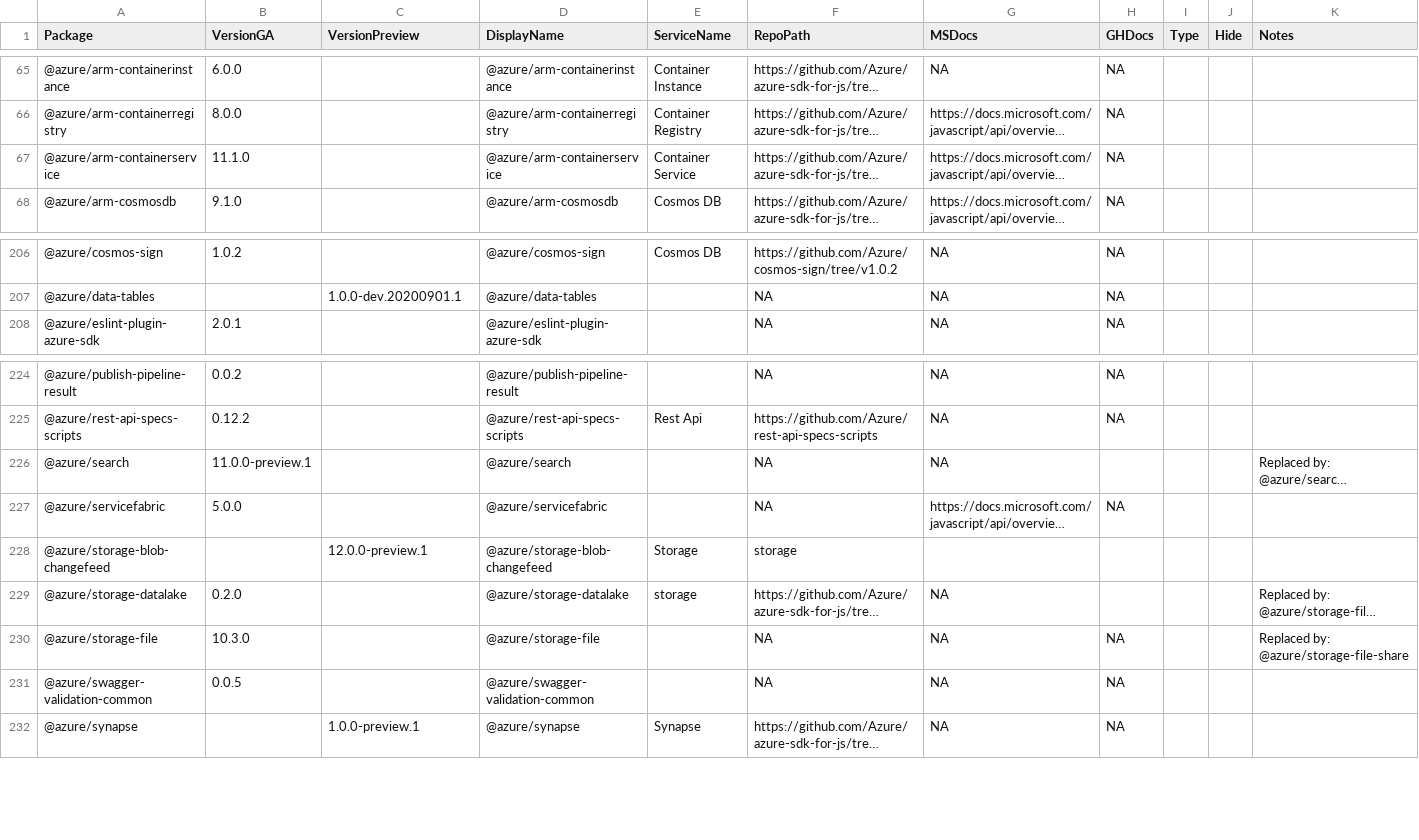
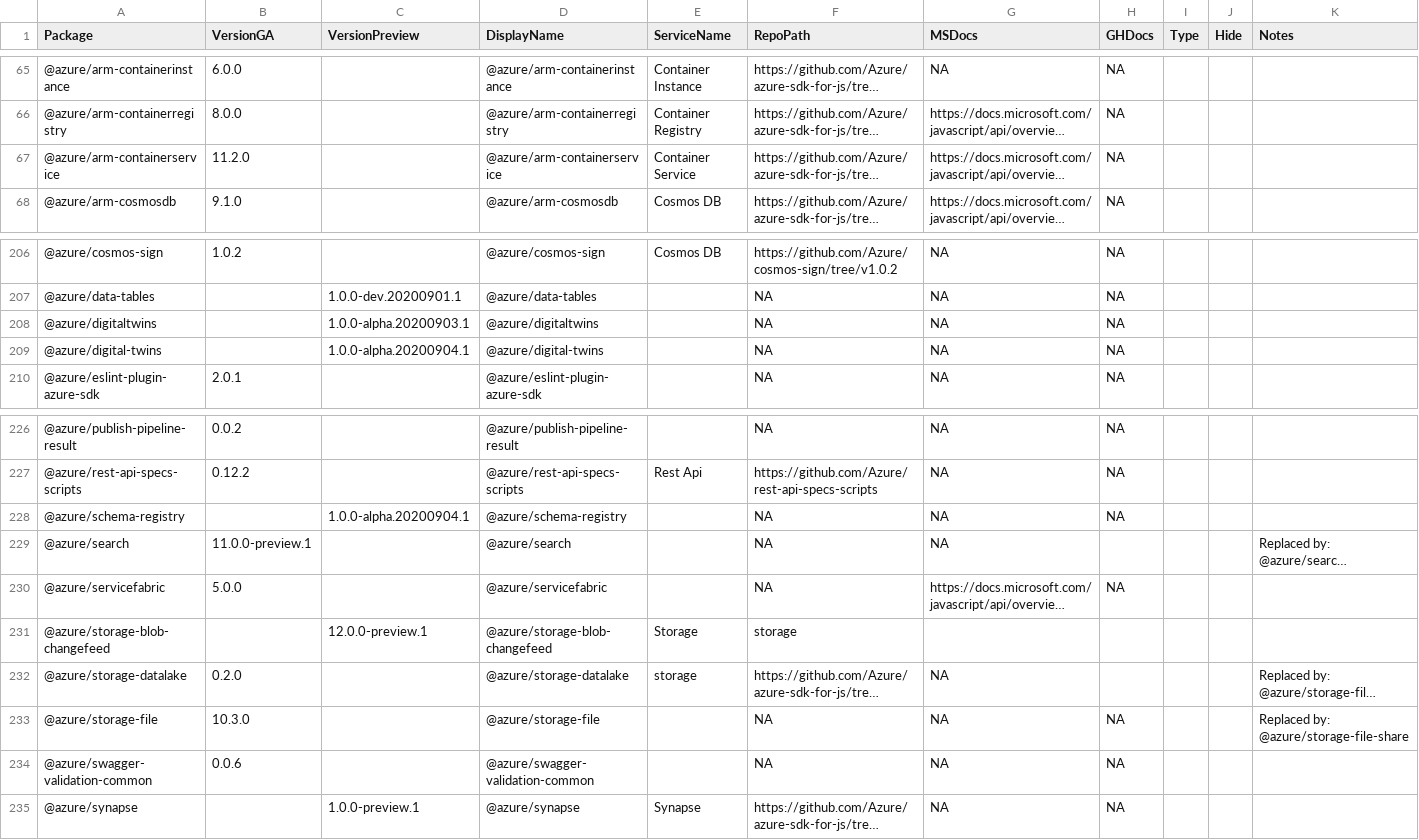
Before and after one commit to Azure/azure-sdk, a CSV file: _data/releases/latest/js-packages.csv, drawn as a sheet; only a part is shown, gaps mark what is left out; long unchanged cells end in …; addresses are those after the commit; the diff names each change by its address in the sheet, - before the commit and + after, or states it on an @@ line.

Commit message:
Update package index with latest published versions

```diff
--- a/_data/releases/latest/js-packages.csv
+++ b/_data/releases/latest/js-packages.csv
-B67 (VersionGA): 11.1.0
+B67 (VersionGA): 11.2.0
+row 208: @azure/digitaltwins |  | 1.0.0-alpha.20200903.1 | @azure/digitaltwins |  | NA | NA | NA
+row 209: @azure/digital-twins |  | 1.0.0-alpha.20200904.1 | @azure/digital-twins |  | NA | NA | NA
+row 228: @azure/schema-registry |  | 1.0.0-alpha.20200904.1 | @azure/schema-registry |  | NA | NA | NA
-B234 (VersionGA): 0.0.5
+B234 (VersionGA): 0.0.6
```
Also changed, not shown: _data/releases/latest/dotnet-packages.csv, _data/releases/latest/java-packages.csv, 1 other file.
